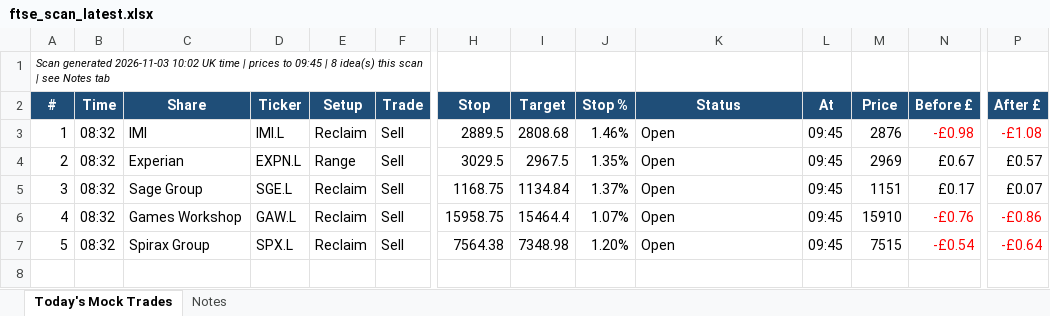
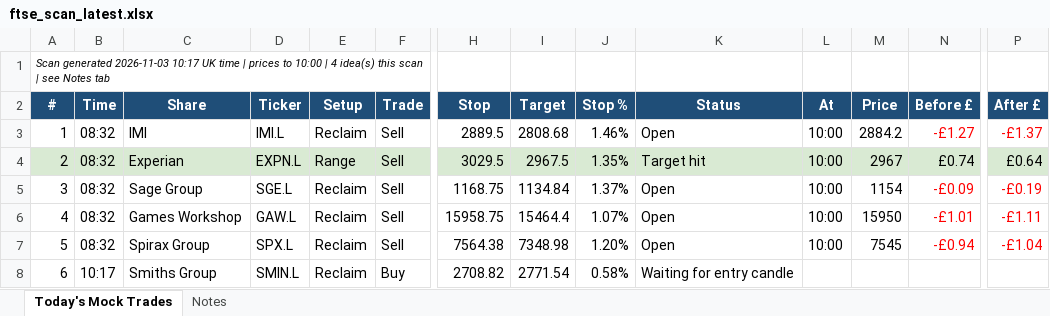
Before and after one commit to philwright210458-blip/ftse-trader, an Excel workbook: ftse_scan_latest.xlsx, sheet Today's Mock Trades, drawn as a sheet; only a part is shown, gaps mark what is left out; values as stored, in another font and other column widths than the file's, no borders; rows hold the shown columns only; the diff covers the shown part only; the diff names each change by its address in the sheet, - before the commit and + after, or states it on an @@ line.

```diff
--- a/ftse_scan_latest.xlsx (sheet Today's Mock Trades)
+++ b/ftse_scan_latest.xlsx (sheet Today's Mock Trades)
@@ column A (#) renumbered in row 1 @@
-L3:L7 (At): 09:45
+L3:L7 (At): 10:00
-M3 (Price): 2876
+M3 (Price): 2884.2
-N3 (Before £): -£0.98
+N3 (Before £): -£1.27
-P3 (After £): -£1.08
+P3 (After £): -£1.37
-A4:P4 fill: none
+A4:P4 fill: #D9EAD3
-K4 (Status): Open
+K4 (Status): Target hit
-M4 (Price): 2969
+M4 (Price): 2967
-N4 (Before £): £0.67
+N4 (Before £): £0.74
-P4 (After £): £0.57
+P4 (After £): £0.64
-M5 (Price): 1151
+M5 (Price): 1154
-N5 (Before £): £0.17
+N5 (Before £): -£0.09
-N5 text colour: black
+N5 text colour: #FF0000
-P5 (After £): £0.07
+P5 (After £): -£0.19
-P5 text colour: black
+P5 text colour: #FF0000
-M6 (Price): 15910
+M6 (Price): 15950
-N6 (Before £): -£0.76
+N6 (Before £): -£1.01
-P6 (After £): -£0.86
+P6 (After £): -£1.11
-M7 (Price): 7515
+M7 (Price): 7545
-N7 (Before £): -£0.54
+N7 (Before £): -£0.94
-P7 (After £): -£0.64
+P7 (After £): -£1.04
+row 8: 6 | 10:17 | Smiths Group | SMIN.L | Reclaim | Buy | 2708.82 | 2771.54 | 0.58% | Waiting for entry candle
```
Also changed, not shown: cell formats elsewhere in this sheet, 3 other files.
